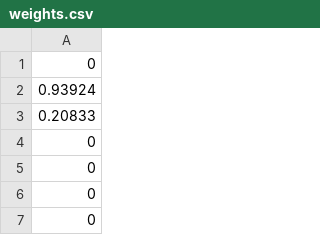
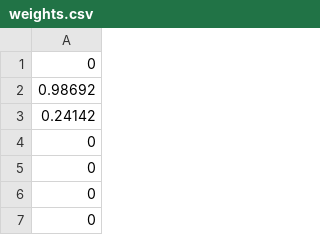
Before and after one commit to techmatt/layer-extraction, a CSV file: LocallyLinearEmbedding/Weights/weights.csv, drawn as a sheet; only a part is shown; the diff covers the shown part only.

```diff
--- a/LocallyLinearEmbedding/Weights/weights.csv
+++ b/LocallyLinearEmbedding/Weights/weights.csv
@@ -1,4 +1,4 @@
 0
-0.93924
-0.20833
+0.98692
+0.24142
 0
```
Also changed, not shown: 31 added rows, 30 removed rows, 7 moved rows and 9 edited cells elsewhere in this file, 6 other files.
